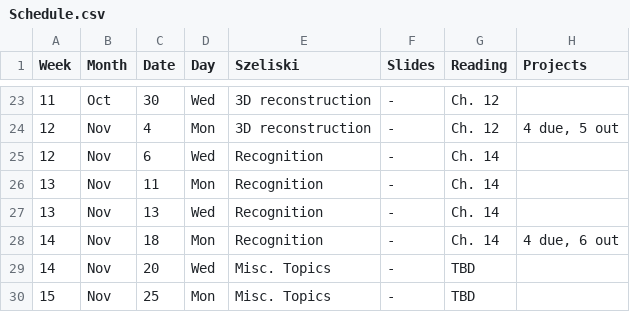
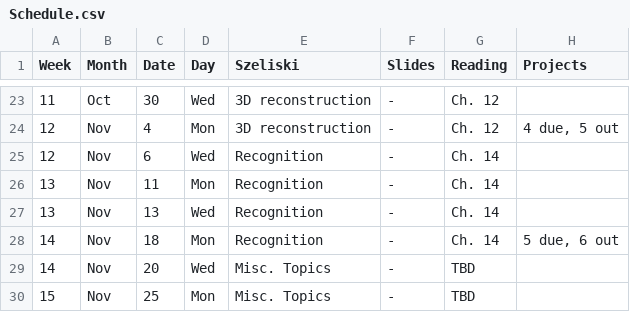
Before and after one commit to dellaert/19F-4476, a CSV file: _data/Schedule.csv, drawn as a sheet; only a part is shown, gaps mark what is left out.

Commit message:
Fix typo

```diff
--- a/_data/Schedule.csv
+++ b/_data/Schedule.csv
@@ -27,3 +27,3 @@
 13,Nov,13,Wed,Recognition,-,Ch. 14,
-14,Nov,18,Mon,Recognition,-,Ch. 14,"4 due, 6 out"
+14,Nov,18,Mon,Recognition,-,Ch. 14,"5 due, 6 out"
 14,Nov,20,Wed,Misc. Topics,-,TBD,
```
